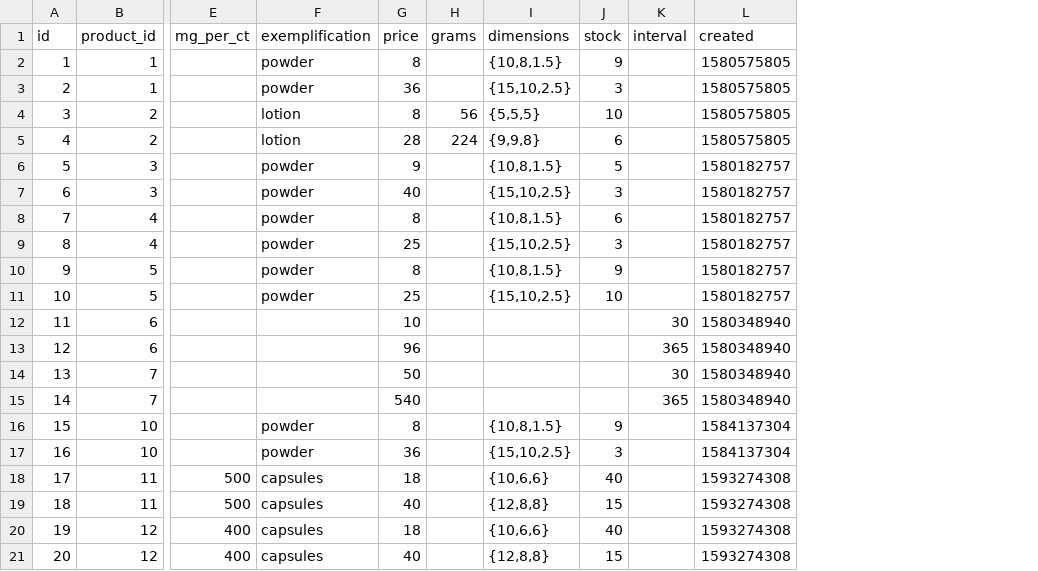
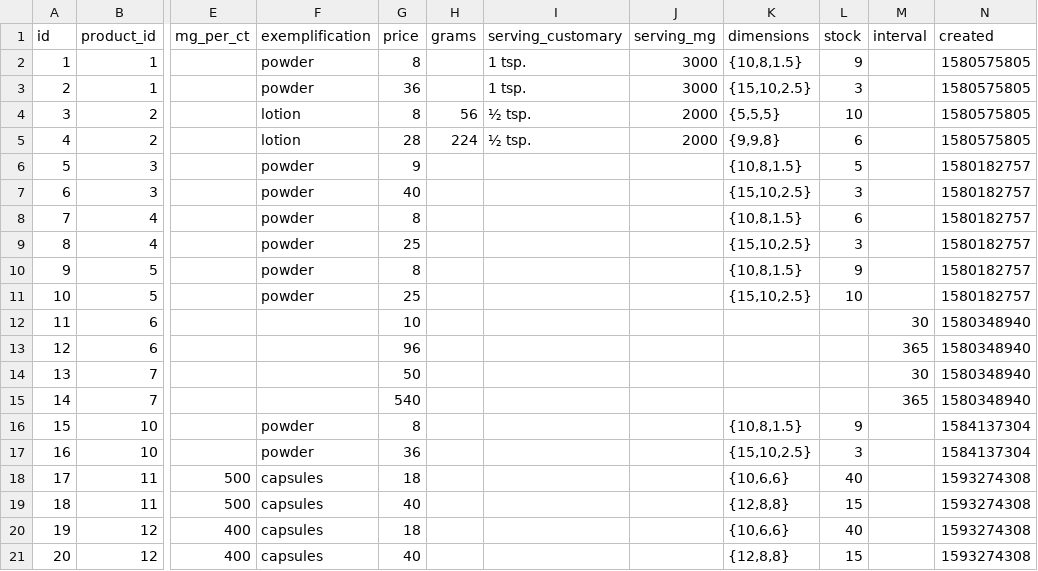
Before and after one commit to nutratech/db, a CSV file: data/csv/variants.csv, drawn as a sheet; only a part is shown, gaps mark what is left out; the diff names each change by its address in the sheet, - before the commit and + after, or states it on an @@ line.

Commit message:
enhance variants

```diff
--- a/data/csv/variants.csv
+++ b/data/csv/variants.csv
+column I (serving_customary), rows 2-5: 1 tsp. | 1 tsp. | ½ tsp. | ½ tsp.
+column J (serving_mg), rows 2-5: 3000 | 3000 | 2000 | 2000
```
Also changed, not shown: 1 other file.
